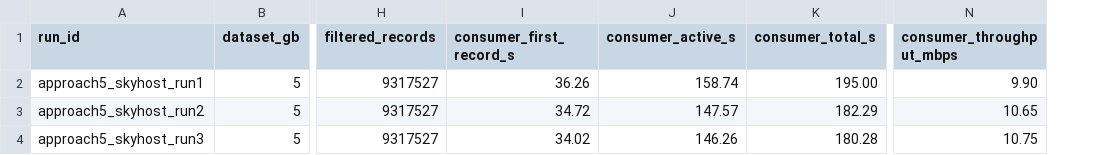
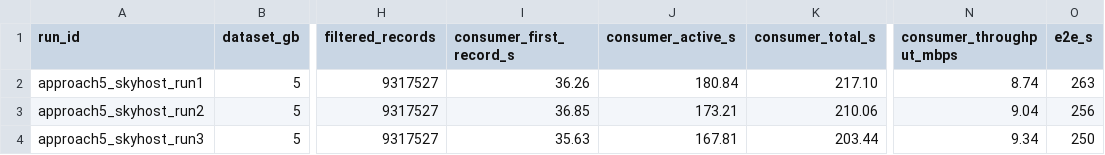
Before and after one commit to marslana/hpc-to-cloud-spark-kafka, a CSV file: hpc-to-cloud-pipeline/results/approach5_skyhost_transfer.csv, drawn as a sheet; only a part is shown, gaps mark what is left out; the diff names each change by its address in the sheet, - before the commit and + after, or states it on an @@ line.

```diff
--- a/hpc-to-cloud-pipeline/results/approach5_skyhost_transfer.csv
+++ b/hpc-to-cloud-pipeline/results/approach5_skyhost_transfer.csv
+column O (e2e_s), rows 2-4: 263 | 256 | 250
-J2 (consumer_active_s): 158.74
+J2 (consumer_active_s): 180.84
-K2 (consumer_total_s): 195.00
+K2 (consumer_total_s): 217.10
-N2 (consumer_throughput_mbps): 9.90
+N2 (consumer_throughput_mbps): 8.74
-I3 (consumer_first_record_s): 34.72
+I3 (consumer_first_record_s): 36.85
-J3 (consumer_active_s): 147.57
+J3 (consumer_active_s): 173.21
-K3 (consumer_total_s): 182.29
+K3 (consumer_total_s): 210.06
-N3 (consumer_throughput_mbps): 10.65
+N3 (consumer_throughput_mbps): 9.04
-I4 (consumer_first_record_s): 34.02
+I4 (consumer_first_record_s): 35.63
-J4 (consumer_active_s): 146.26
+J4 (consumer_active_s): 167.81
-K4 (consumer_total_s): 180.28
+K4 (consumer_total_s): 203.44
-N4 (consumer_throughput_mbps): 10.75
+N4 (consumer_throughput_mbps): 9.34
```
Also changed, not shown: hpc-to-cloud-pipeline/results/approach2_direct_producer.csv, hpc-to-cloud-pipeline/results/approach3_hpc_side_processing.csv, 20 other files.
